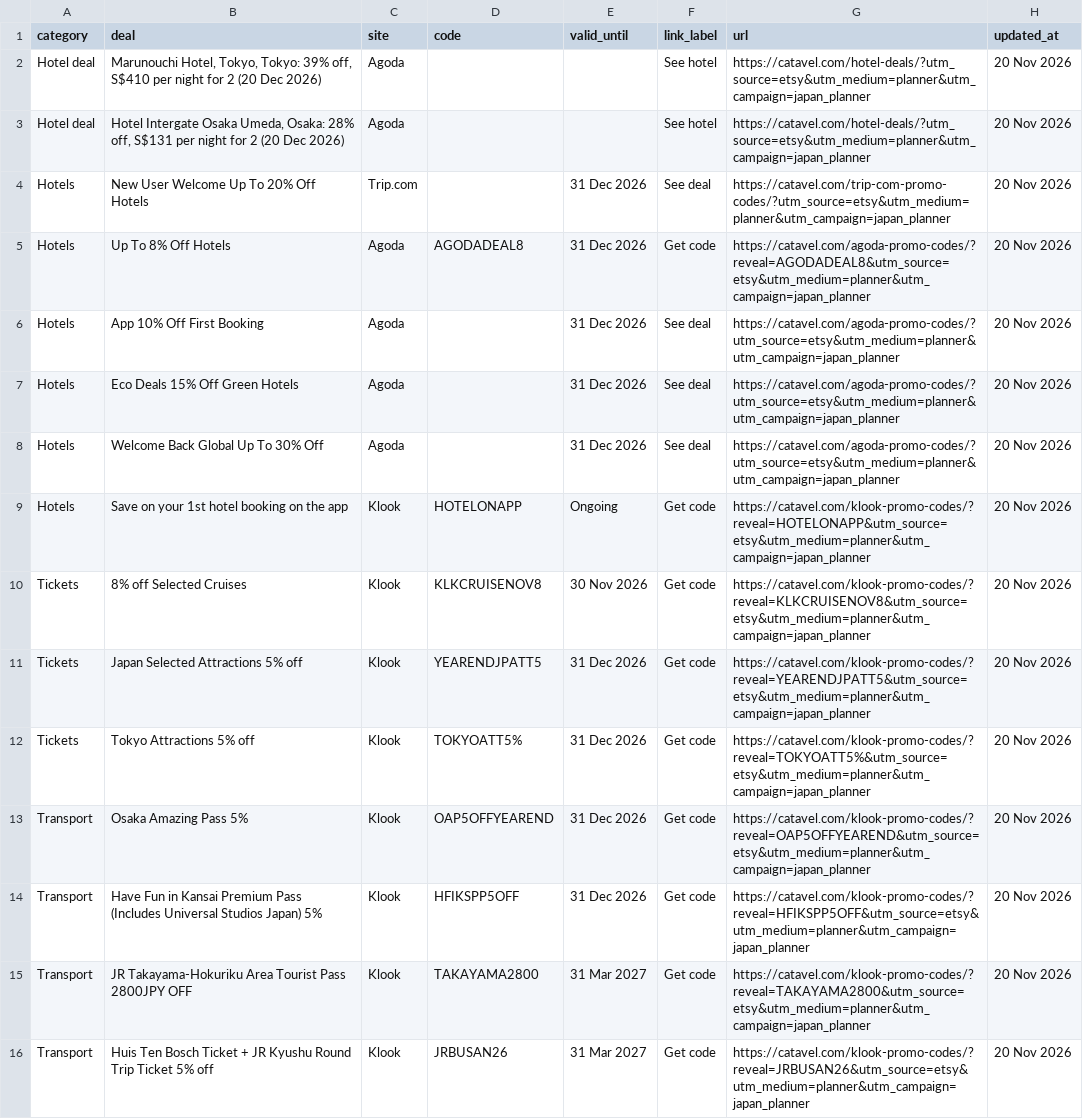
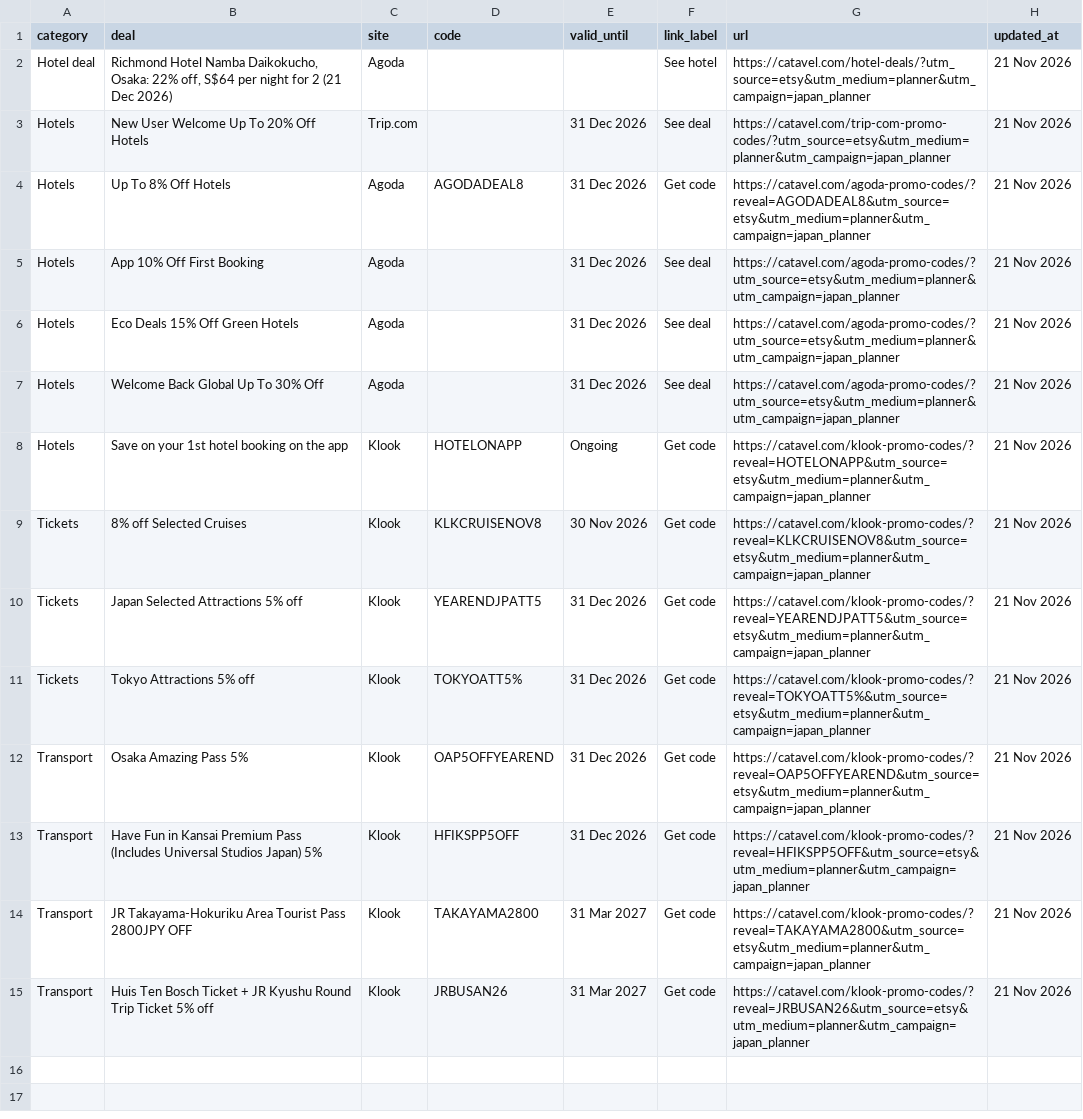
Before and after one commit to catavel/Catavel, a CSV file: feeds/planner-japan.csv, drawn as a sheet; removed rows and columns are numbered as before the commit, all else as after; the diff names each change by its address in the sheet, - before the commit and + after, or states it on an @@ line.

Commit message:
chore: update planner feed japan [2026-11-21]

```diff
--- a/feeds/planner-japan.csv
+++ b/feeds/planner-japan.csv
-row 2: Hotel deal | Marunouchi Hotel, Tokyo, Tokyo: 39% off, S$410 per night for 2 (20 Dec 2026) | Agoda |  |  | See hotel | https://catavel.com/hotel-deals/?utm_source=etsy&utm_medium=planner&utm_campaign=japan_planner | 20 Nov 2026
-B2 (deal): Hotel Intergate Osaka Umeda, Osaka: 28% off, S$131 per night for 2 (20 Dec 2026)
+B2 (deal): Richmond Hotel Namba Daikokucho, Osaka: 22% off, S$64 per night for 2 (21 Dec 2026)
-H2:H15 (updated_at): 20 Nov 2026
+H2:H15 (updated_at): 21 Nov 2026
```
